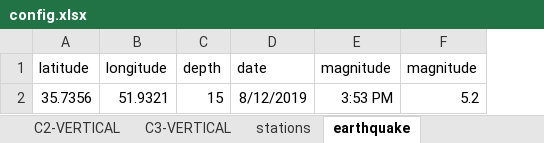
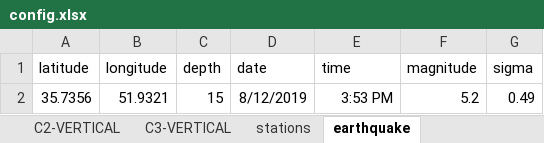
Before and after one commit to rezakarbasi/EEW_simulator, an Excel workbook: Data/gen_data/config.xlsx, sheet earthquake, drawn as a sheet; values as stored, in another font and other column widths than the file's, no borders; the diff names each change by its address in the sheet, - before the commit and + after, or states it on an @@ line.

```diff
--- a/Data/gen_data/config.xlsx (sheet earthquake)
+++ b/Data/gen_data/config.xlsx (sheet earthquake)
+column G (sigma), row 2: 0.49
-E1: magnitude
+E1: time
```
Also changed, not shown: sheet C1-HORIZONTAL, sheet C1-VERTICAL, sheet C3-VERTICAL, sheet C2-VERTICAL, sheet C2-HORIZONTAL, sheet C3-HORIZONTAL, 1 more sheet, 3 other files.
